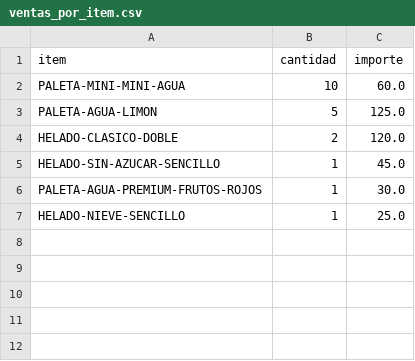
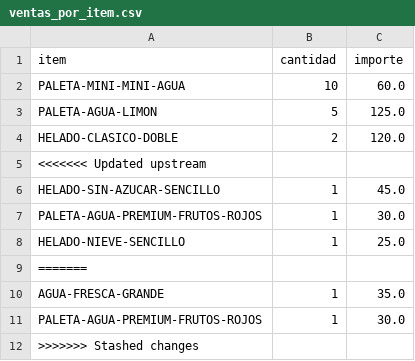
Before and after one commit to OswaldoCasillas/Ventas, a CSV file: docs/ventas_por_item.csv, drawn as a sheet.

```diff
--- a/docs/ventas_por_item.csv
+++ b/docs/ventas_por_item.csv
@@ -4,2 +4,3 @@ PALETA-AGUA-LIMON,5,125.0
 HELADO-CLASICO-DOBLE,2,120.0
+<<<<<<< Updated upstream
 HELADO-SIN-AZUCAR-SENCILLO,1,45.0
@@ -7 +8,5 @@ PALETA-AGUA-PREMIUM-FRUTOS-ROJOS,1,30.0
 HELADO-NIEVE-SENCILLO,1,25.0
+=======
+AGUA-FRESCA-GRANDE,1,35.0
+PALETA-AGUA-PREMIUM-FRUTOS-ROJOS,1,30.0
+>>>>>>> Stashed changes
```
Also changed, not shown: data/inventory.csv, data/sales.csv, 6 other files.
